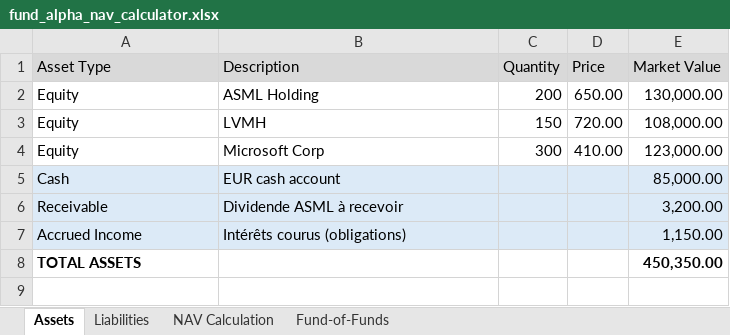
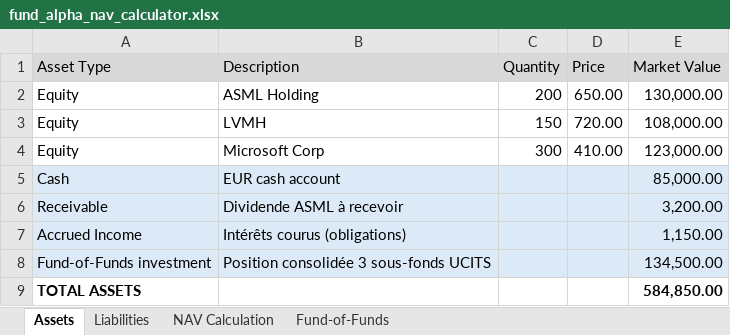
Before and after one commit to tristandevillet/Lux-fund-case-study, an Excel workbook: nav/fund_alpha_nav_calculator.xlsx, sheet Assets, drawn as a sheet; values as stored, in another font and other column widths than the file's, no borders; removed rows and columns are numbered as before the commit, all else as after; the diff names each change by its address in the sheet, - before the commit and + after, or states it on an @@ line.

```diff
--- a/nav/fund_alpha_nav_calculator.xlsx (sheet Assets)
+++ b/nav/fund_alpha_nav_calculator.xlsx (sheet Assets)
-row 8: TOTAL ASSETS |  |  |  | 450,350.00
+row 8: Fund-of-Funds investment | Position consolidée 3 sous-fonds UCITS |  |  | 134,500.00
+row 9: TOTAL ASSETS |  |  |  | 584,850.00
```
Also changed, not shown: sheet Liabilities, sheet NAV Calculation, 2 other files.
